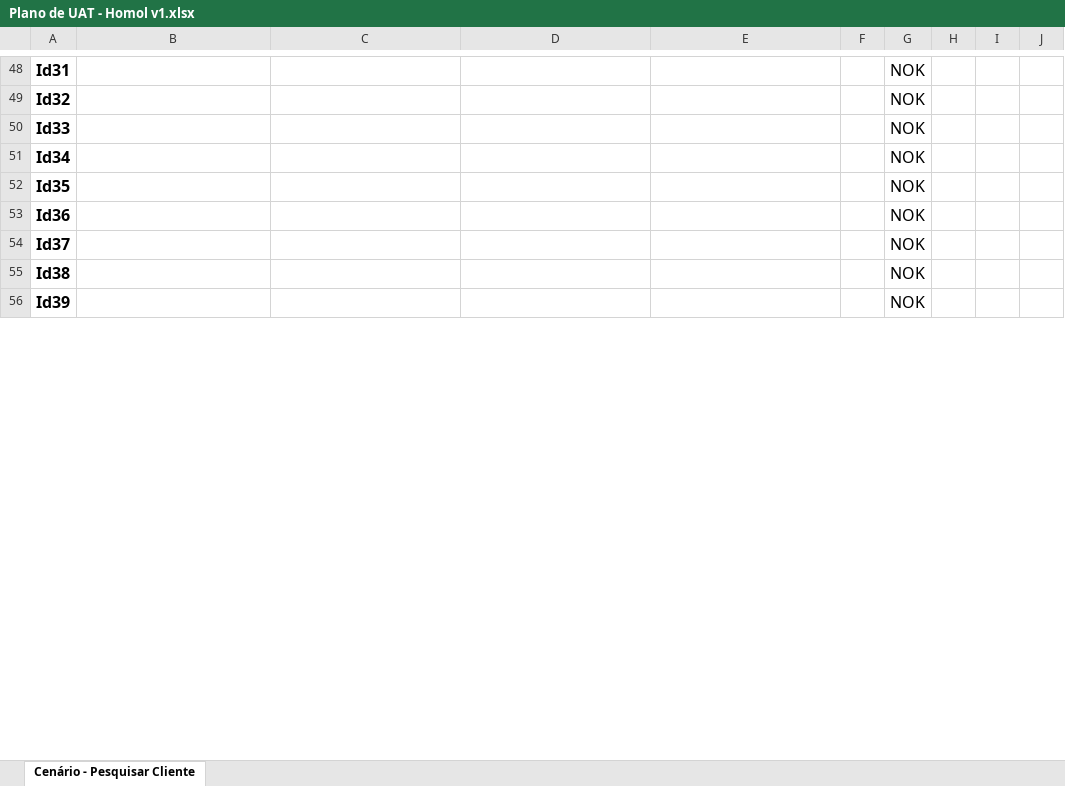
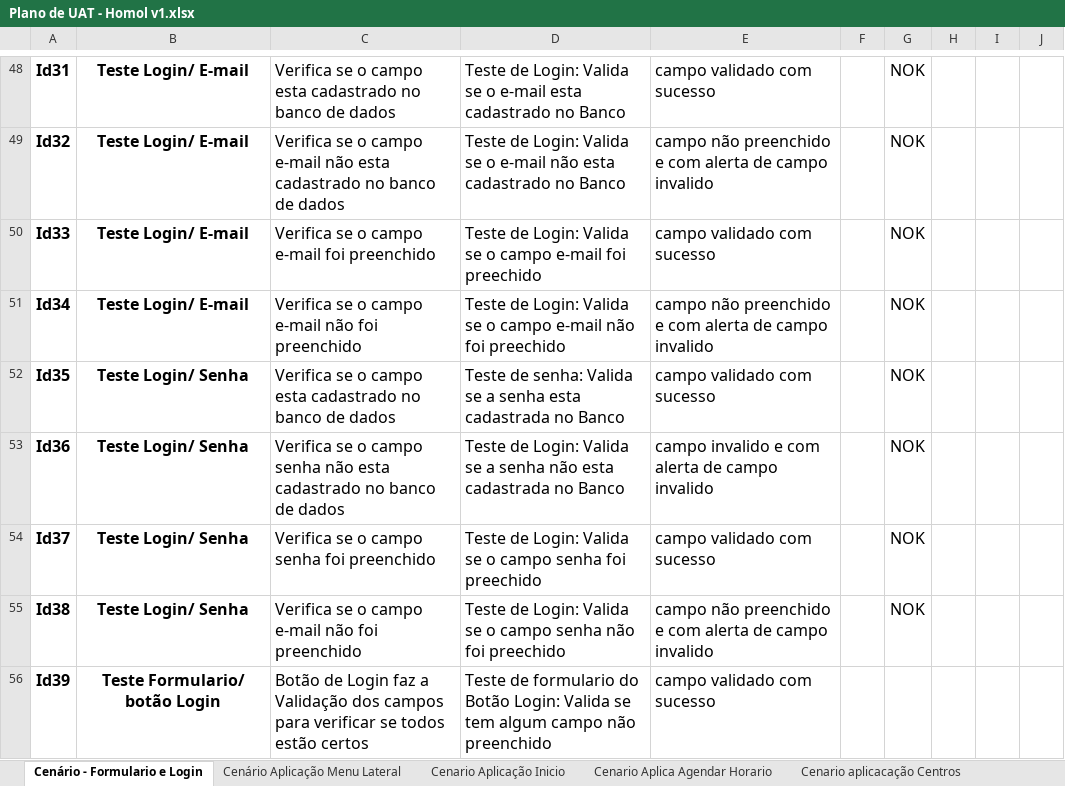
Before and after one commit to Biellferraz/Resenha, an Excel workbook: documentacao/planilha-UAT/Plano de UAT - Homol v1.xlsx, sheet Cenário - Formulario e Login, drawn as a sheet; only a part is shown, gaps mark what is left out; values as stored, in another font and other column widths than the file's, no borders; the diff covers the shown part only; the diff names each change by its address in the sheet, - before the commit and + after, or states it on an @@ line.

```diff
--- a/documentacao/planilha-UAT/Plano de UAT - Homol v1.xlsx (sheet Cenário - Formulario e Login)
+++ b/documentacao/planilha-UAT/Plano de UAT - Homol v1.xlsx (sheet Cenário - Formulario e Login)
-sheet tab: Cenário - Pesquisar Cliente
+sheet tab: Cenário - Formulario e Login
+sheet tab: Cenário Aplicação Menu Lateral
+sheet tab: Cenario Aplicação Inicio
+sheet tab: Cenario Aplica Agendar Horario
+sheet tab: Cenario aplicacação Centros
-B48:B51: (empty)
+B48:B51: Teste Login/ E-mail
-C48: (empty)
+C48: Verifica se o campo esta cadastrado no banco de dados
-D48: (empty)
+D48: Teste de Login: Valida se o e-mail esta cadastrado no Banco
-E48: (empty)
+E48: campo validado com sucesso
-C49: (empty)
+C49: Verifica se o campo e-mail não esta cadastrado no banco de dados
-D49: (empty)
+D49: Teste de Login: Valida se o e-mail não esta cadastrado no Banco
-E49: (empty)
+E49: campo não preenchido e com alerta de campo invalido
-C50: (empty)
+C50: Verifica se o campo e-mail foi preenchido
-D50: (empty)
+D50: Teste de Login: Valida se o campo e-mail foi preechido
-E50: (empty)
+E50: campo validado com sucesso
-C51: (empty)
+C51: Verifica se o campo e-mail não foi preenchido
-D51: (empty)
+D51: Teste de Login: Valida se o campo e-mail não foi preechido
-E51: (empty)
+E51: campo não preenchido e com alerta de campo invalido
-B52:B55: (empty)
+B52:B55: Teste Login/ Senha
-C52: (empty)
+C52: Verifica se o campo esta cadastrado no banco de dados
-D52: (empty)
+D52: Teste de senha: Valida se a senha esta cadastrada no Banco
-E52: (empty)
+E52: campo validado com sucesso
-C53: (empty)
+C53: Verifica se o campo senha não esta cadastrado no banco de dados
-D53: (empty)
+D53: Teste de Login: Valida se a senha não esta cadastrada no Banco
-E53: (empty)
+E53: campo invalido e com alerta de campo invalido
-C54: (empty)
+C54: Verifica se o campo senha foi preenchido
-D54: (empty)
+D54: Teste de Login: Valida se o campo senha foi preechido
-E54: (empty)
+E54: campo validado com sucesso
-C55: (empty)
+C55: Verifica se o campo e-mail não foi preenchido
-D55: (empty)
+D55: Teste de Login: Valida se o campo senha não foi preechido
-E55: (empty)
+E55: campo não preenchido e com alerta de campo invalido
-B56: (empty)
+B56: Teste Formulario/ botão Login
-C56: (empty)
+C56: Botão de Login faz a Validação dos campos para verificar se todos estão certos
-D56: (empty)
+D56: Teste de formulario do Botão Login: Valida se tem algum campo não preenchido
-E56: (empty)
+E56: campo validado com sucesso
-G56: NOK
+G56: (empty)
```
Also changed, not shown: 1 removed row, 50 edited cells, cell formats and merged cells elsewhere in this sheet, other sheet tabs, 2 other files.
